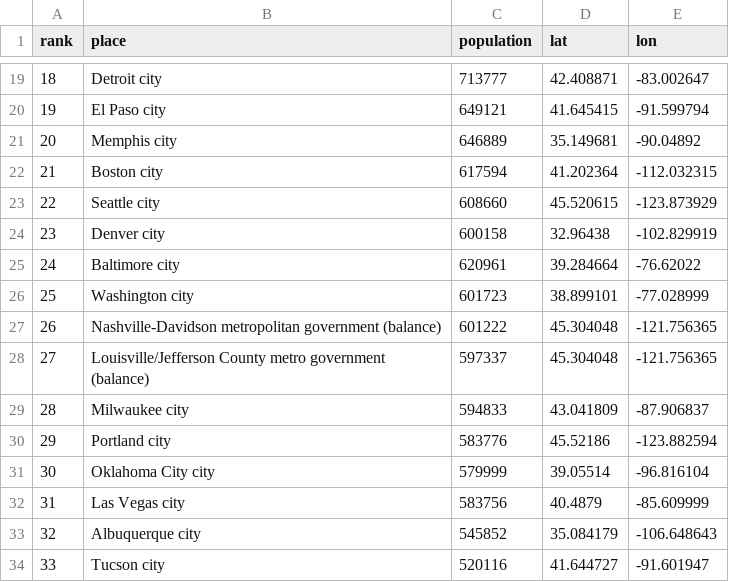
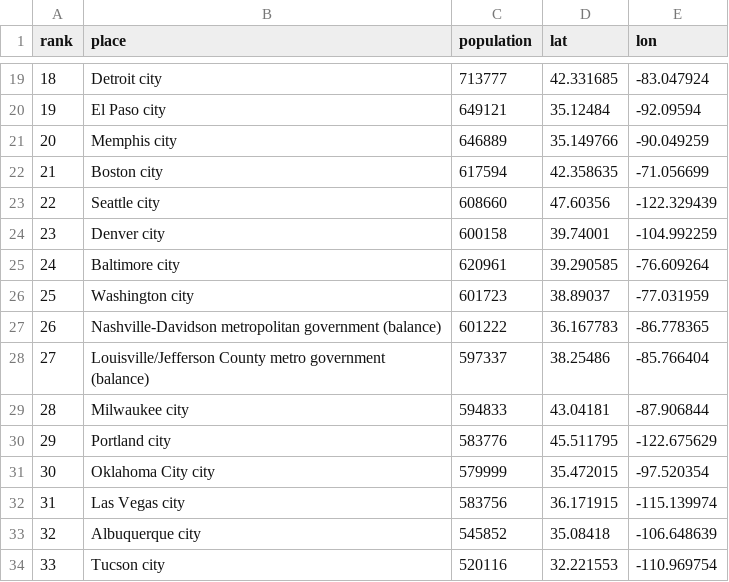
Before and after one commit to scotthmurray/d3-book, a CSV file: chapter_12/us-cities.csv, drawn as a sheet; only a part is shown, gaps mark what is left out; the diff covers the shown part only.

```diff
--- a/chapter_12/us-cities.csv
+++ b/chapter_12/us-cities.csv
@@ -19,16 +19,16 @@ rank,place,population,lat,lon
-18,Detroit city,713777,42.408871,-83.002647
-19,El Paso city,649121,41.645415,-91.599794
-20,Memphis city,646889,35.149681,-90.04892
-21,Boston city,617594,41.202364,-112.032315
-22,Seattle city,608660,45.520615,-123.873929
-23,Denver city,600158,32.96438,-102.829919
-24,Baltimore city,620961,39.284664,-76.62022
-25,Washington city,601723,38.899101,-77.028999
-26,Nashville-Davidson metropolitan government (balance),601222,45.304048,-121.756365
-27,Louisville/Jefferson County metro government (balance),597337,45.304048,-121.756365
-28,Milwaukee city,594833,43.041809,-87.906837
-29,Portland city,583776,45.52186,-123.882594
-30,Oklahoma City city,579999,39.05514,-96.816104
-31,Las Vegas city,583756,40.4879,-85.609999
-32,Albuquerque city,545852,35.084179,-106.648643
-33,Tucson city,520116,41.644727,-91.601947
+18,Detroit city,713777,42.331685,-83.047924
+19,El Paso city,649121,35.12484,-92.09594
+20,Memphis city,646889,35.149766,-90.049259
+21,Boston city,617594,42.358635,-71.056699
+22,Seattle city,608660,47.60356,-122.329439
+23,Denver city,600158,39.74001,-104.992259
+24,Baltimore city,620961,39.290585,-76.609264
+25,Washington city,601723,38.89037,-77.031959
+26,Nashville-Davidson metropolitan government (balance),601222,36.167783,-86.778365
+27,Louisville/Jefferson County metro government (balance),597337,38.25486,-85.766404
+28,Milwaukee city,594833,43.04181,-87.906844
+29,Portland city,583776,45.511795,-122.675629
+30,Oklahoma City city,579999,35.472015,-97.520354
+31,Las Vegas city,583756,36.171915,-115.139974
+32,Albuquerque city,545852,35.08418,-106.648639
+33,Tucson city,520116,32.221553,-110.969754
```
Also changed, not shown: 64 edited cells elsewhere in this file.
